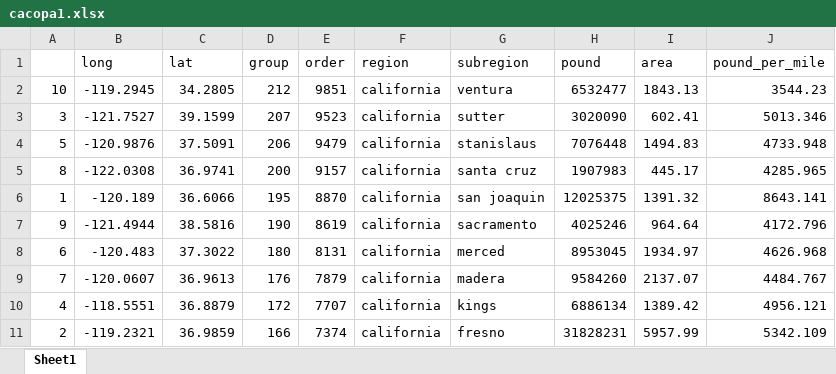
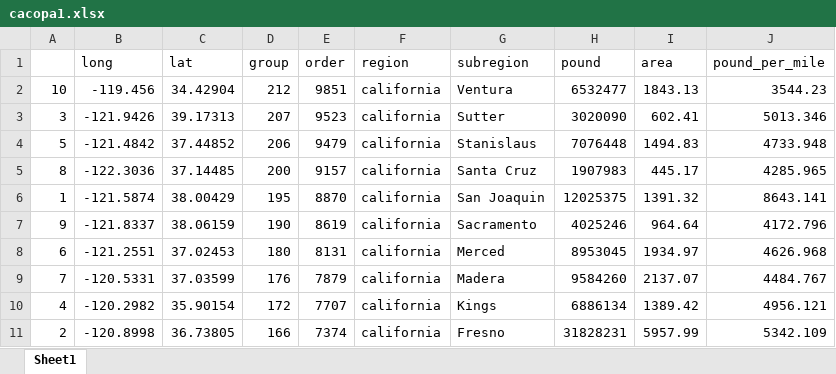
Before and after one commit to jeremyknox-ucsb/ess_final, an Excel workbook: cacopa1.xlsx, sheet Sheet1, drawn as a sheet; values as stored, in another font and other column widths than the file's, no borders; the diff names each change by its address in the sheet, - before the commit and + after, or states it on an @@ line.

Commit message:
Add files via upload
finalssasada

```diff
--- a/cacopa1.xlsx (sheet Sheet1)
+++ b/cacopa1.xlsx (sheet Sheet1)
-B2 (long): -119.2945
+B2 (long): -119.456
-C2 (lat): 34.2805
+C2 (lat): 34.42904
-G2 (subregion): ventura
+G2 (subregion): Ventura
-B3 (long): -121.7527
+B3 (long): -121.9426
-C3 (lat): 39.1599
+C3 (lat): 39.17313
-G3 (subregion): sutter
+G3 (subregion): Sutter
-B4 (long): -120.9876
+B4 (long): -121.4842
-C4 (lat): 37.5091
+C4 (lat): 37.44852
-G4 (subregion): stanislaus
+G4 (subregion): Stanislaus
-B5 (long): -122.0308
+B5 (long): -122.3036
-C5 (lat): 36.9741
+C5 (lat): 37.14485
-G5 (subregion): santa cruz
+G5 (subregion): Santa Cruz
-B6 (long): -120.189
+B6 (long): -121.5874
-C6 (lat): 36.6066
+C6 (lat): 38.00429
-G6 (subregion): san joaquin
+G6 (subregion): San Joaquin
-B7 (long): -121.4944
+B7 (long): -121.8337
-C7 (lat): 38.5816
+C7 (lat): 38.06159
-G7 (subregion): sacramento
+G7 (subregion): Sacramento
-B8 (long): -120.483
+B8 (long): -121.2551
-C8 (lat): 37.3022
+C8 (lat): 37.02453
-G8 (subregion): merced
+G8 (subregion): Merced
-B9 (long): -120.0607
+B9 (long): -120.5331
-C9 (lat): 36.9613
+C9 (lat): 37.03599
-G9 (subregion): madera
+G9 (subregion): Madera
-B10 (long): -118.5551
+B10 (long): -120.2982
-C10 (lat): 36.8879
+C10 (lat): 35.90154
-G10 (subregion): kings
+G10 (subregion): Kings
-B11 (long): -119.2321
+B11 (long): -120.8998
-C11 (lat): 36.9859
+C11 (lat): 36.73805
-G11 (subregion): fresno
+G11 (subregion): Fresno
```
